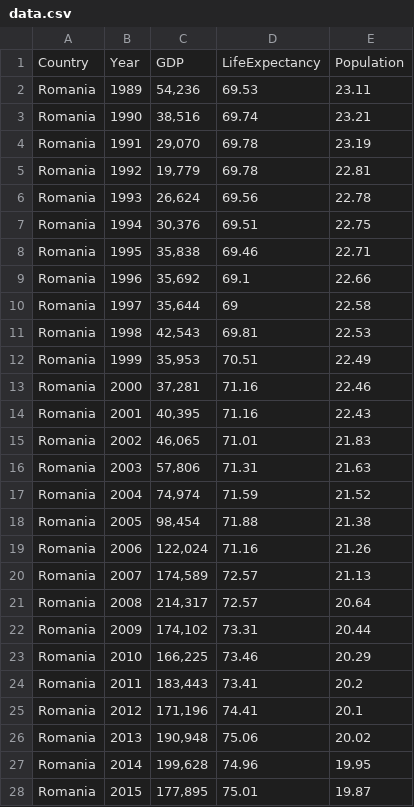
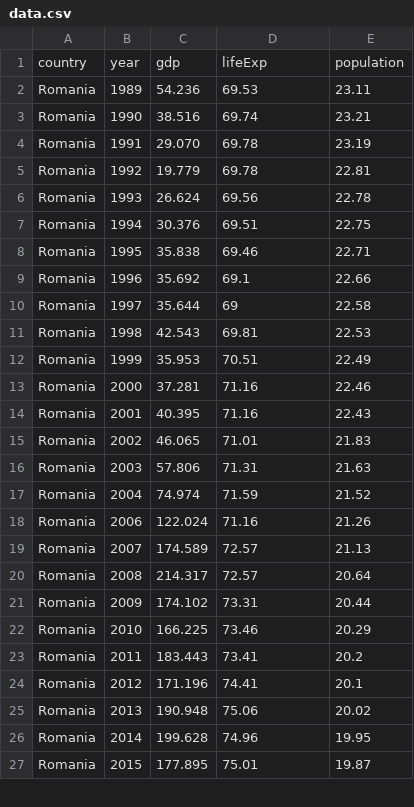
Before and after one commit to DaianaAvram/DaianaAvram.github.io, a CSV file: data.csv, drawn as a sheet; only a part is shown; the diff covers the shown part only.

Commit message:
Update data.csv

```diff
--- a/data.csv
+++ b/data.csv
@@ -1,28 +1,27 @@
-Country,Year,GDP,LifeExpectancy,Population
-Romania,1989,"54,236",69.53,23.11
-Romania,1990,"38,516",69.74,23.21
-Romania,1991,"29,070",69.78,23.19
-Romania,1992,"19,779",69.78,22.81
-Romania,1993,"26,624",69.56,22.78
-Romania,1994,"30,376",69.51,22.75
-Romania,1995,"35,838",69.46,22.71
-Romania,1996,"35,692",69.1,22.66
-Romania,1997,"35,644",69,22.58
-Romania,1998,"42,543",69.81,22.53
-Romania,1999,"35,953",70.51,22.49
-Romania,2000,"37,281",71.16,22.46
-Romania,2001,"40,395",71.16,22.43
-Romania,2002,"46,065",71.01,21.83
-Romania,2003,"57,806",71.31,21.63
-Romania,2004,"74,974",71.59,21.52
-Romania,2005,"98,454",71.88,21.38
-Romania,2006,"122,024",71.16,21.26
-Romania,2007,"174,589",72.57,21.13
-Romania,2008,"214,317",72.57,20.64
-Romania,2009,"174,102",73.31,20.44
-Romania,2010,"166,225",73.46,20.29
-Romania,2011,"183,443",73.41,20.2
-Romania,2012,"171,196",74.41,20.1
-Romania,2013,"190,948",75.06,20.02
-Romania,2014,"199,628",74.96,19.95
-Romania,2015,"177,895",75.01,19.87
+"country","year","gdp","lifeExp","population"
+"Romania",1989,54.236,69.53,23.11
+"Romania",1990,38.516,69.74,23.21
+"Romania",1991,29.070,69.78,23.19
+"Romania",1992,19.779,69.78,22.81
+"Romania",1993,26.624,69.56,22.78
+"Romania",1994,30.376,69.51,22.75
+"Romania",1995,35.838,69.46,22.71
+"Romania",1996,35.692,69.1,22.66
+"Romania",1997,35.644,69,22.58
+"Romania",1998,42.543,69.81,22.53
+"Romania",1999,35.953,70.51,22.49
+"Romania",2000,37.281,71.16,22.46
+"Romania",2001,40.395,71.16,22.43
+"Romania",2002,46.065,71.01,21.83
+"Romania",2003,57.806,71.31,21.63
+"Romania",2004,74.974,71.59,21.52
+"Romania",2006,122.024,71.16,21.26
+"Romania",2007,174.589,72.57,21.13
+"Romania",2008,214.317,72.57,20.64
+"Romania",2009,174.102,73.31,20.44
+"Romania",2010,166.225,73.46,20.29
+"Romania",2011,183.443,73.41,20.2
+"Romania",2012,171.196,74.41,20.1
+"Romania",2013,190.948,75.06,20.02
+"Romania",2014,199.628,74.96,19.95
+"Romania",2015,177.895,75.01,19.87
```
Also changed, not shown: 4 edited cells elsewhere in this file.
